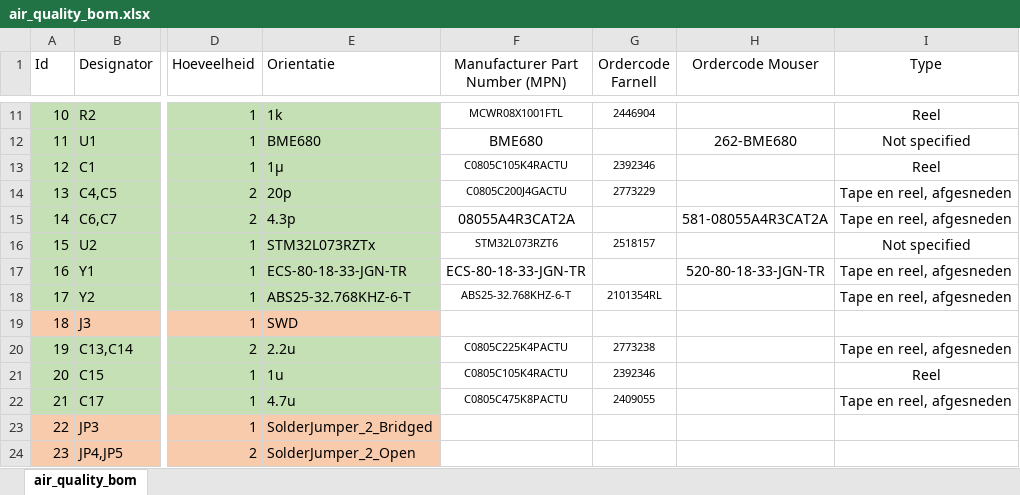
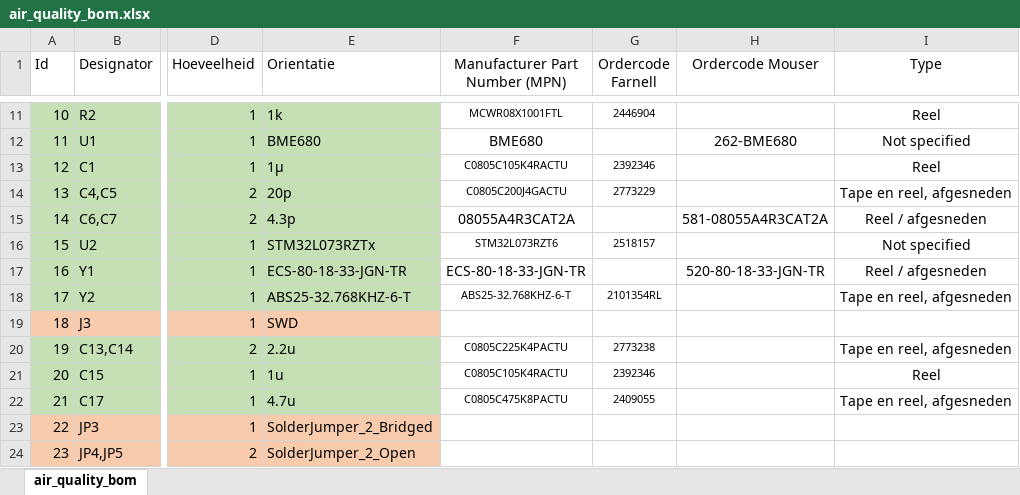
Before and after one commit to dramco-iwast/sensors, an Excel workbook: hardware/Air_Quality/air_quality_v2/bom/air_quality_bom.xlsx, sheet air_quality_bom, drawn as a sheet; only a part is shown, gaps mark what is left out; values as stored, in another font and other column widths than the file's, no borders; the diff names each change by its address in the sheet, - before the commit and + after, or states it on an @@ line.

```diff
--- a/hardware/Air_Quality/air_quality_v2/bom/air_quality_bom.xlsx (sheet air_quality_bom)
+++ b/hardware/Air_Quality/air_quality_v2/bom/air_quality_bom.xlsx (sheet air_quality_bom)
-I15 (Type): Tape en reel, afgesneden
+I15 (Type): Reel / afgesneden
-I17 (Type): Tape en reel, afgesneden
+I17 (Type): Reel / afgesneden
```
Also changed, not shown: hardware/Buttons/bom/Buttons.xlsx, hardware/Power/Power_v4/bom/Power_module_v4.xlsx, 1 other file.
